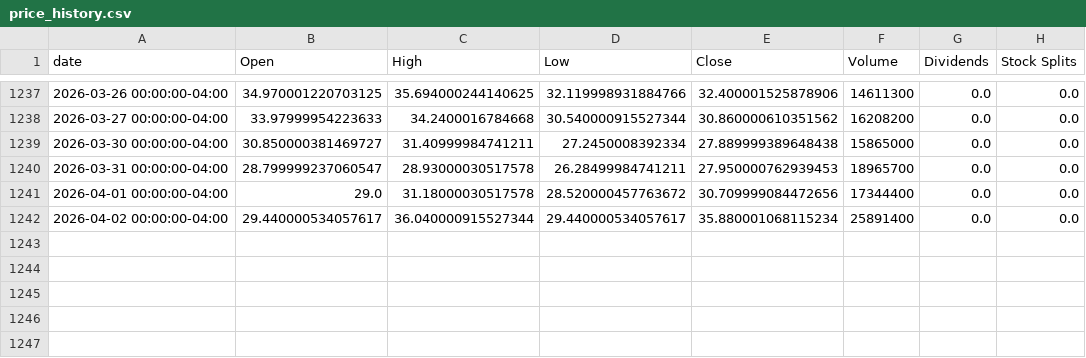
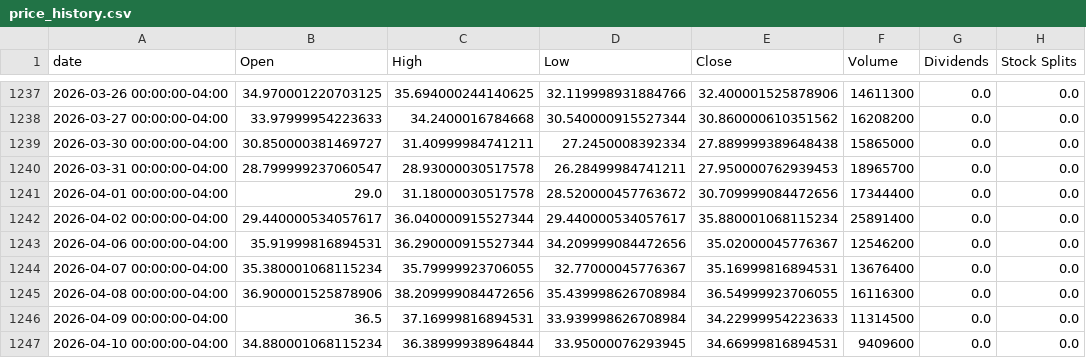
Before and after one commit to raysteezy/raysteezy-learning, a CSV file: data/planet-labs/price_history.csv, drawn as a sheet; only a part is shown, gaps mark what is left out; the diff names each change by its address in the sheet, - before the commit and + after, or states it on an @@ line.

```diff
--- a/data/planet-labs/price_history.csv
+++ b/data/planet-labs/price_history.csv
+row 1243: 2026-04-06 00:00:00-04:00 | 35.91999816894531 | 36.290000915527344 | 34.209999084472656 | 35.02000045776367 | 12546200 | 0.0 | 0.0
+row 1244: 2026-04-07 00:00:00-04:00 | 35.380001068115234 | 35.79999923706055 | 32.77000045776367 | 35.16999816894531 | 13676400 | 0.0 | 0.0
+row 1245: 2026-04-08 00:00:00-04:00 | 36.900001525878906 | 38.209999084472656 | 35.439998626708984 | 36.54999923706055 | 16116300 | 0.0 | 0.0
+row 1246: 2026-04-09 00:00:00-04:00 | 36.5 | 37.16999816894531 | 33.939998626708984 | 34.22999954223633 | 11314500 | 0.0 | 0.0
+row 1247: 2026-04-10 00:00:00-04:00 | 34.880001068115234 | 36.38999938964844 | 33.95000076293945 | 34.66999816894531 | 9409600 | 0.0 | 0.0
```
Also changed, not shown: data/planet-labs/predictions/prices.csv, data/planet-labs/predictions/v1_predicted_prices.csv, 3 other files.
